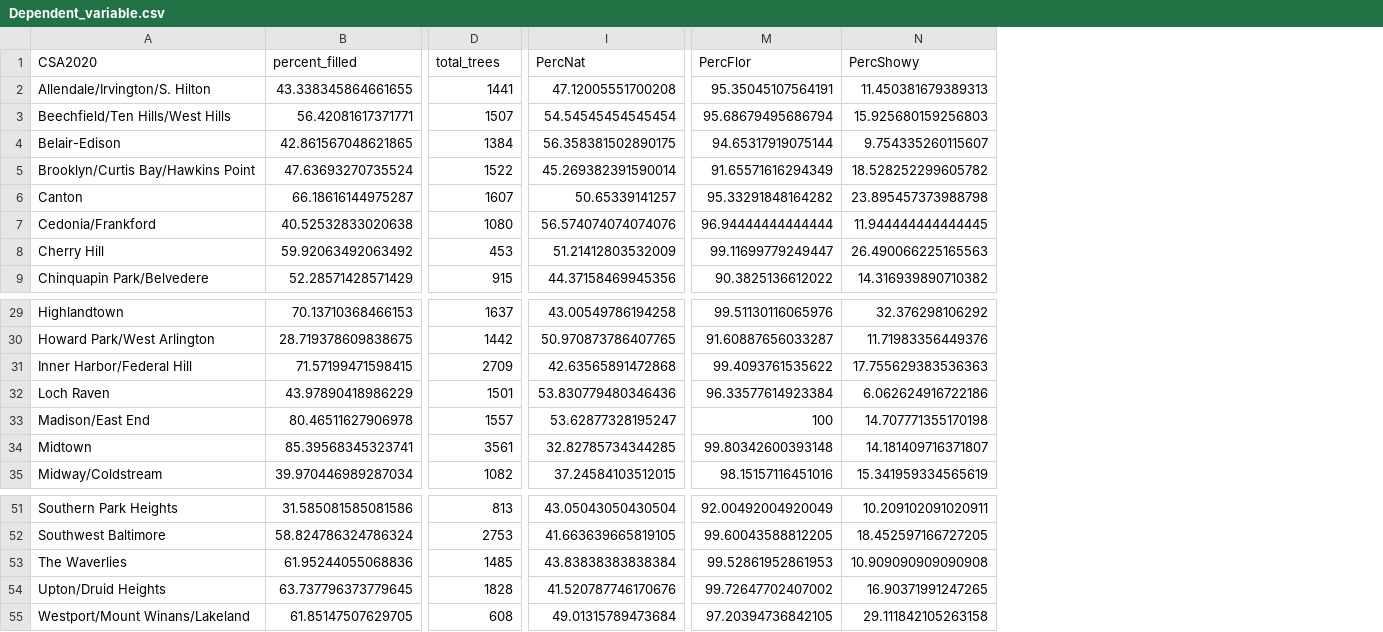
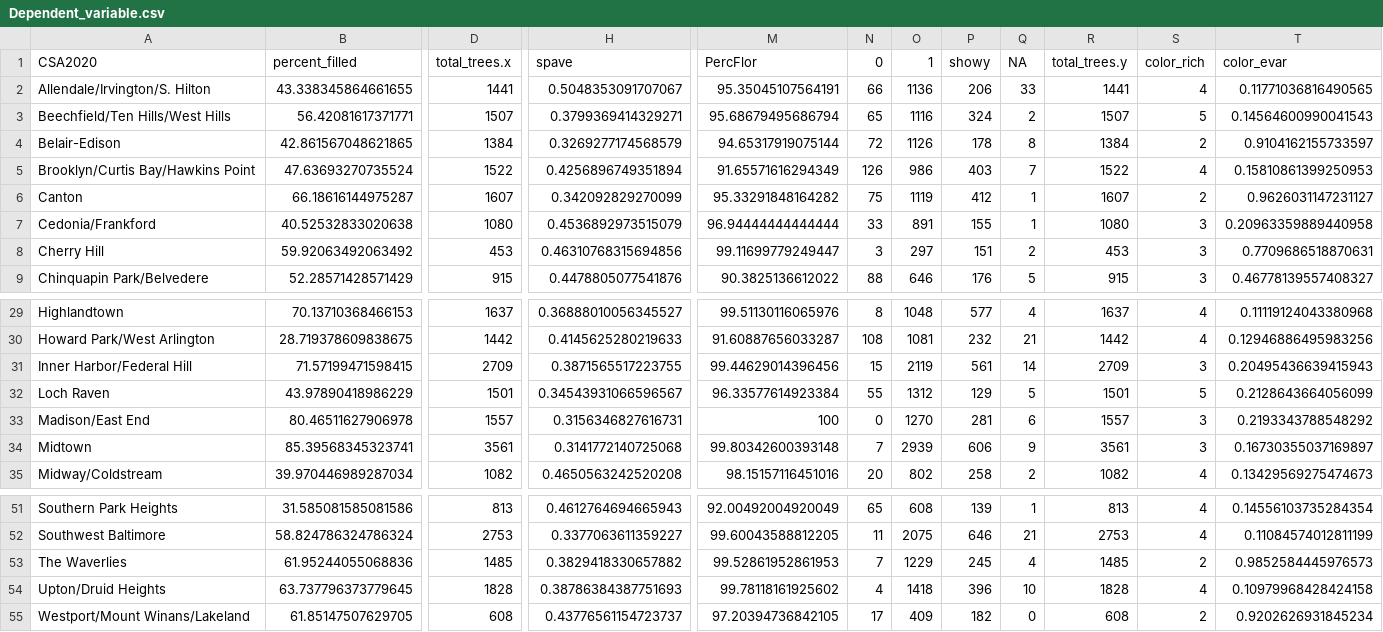
Before and after one commit to mavolio/BaltimoreStreetTreeProject, a CSV file: input_data/Dependent_variable.csv, drawn as a sheet; only a part is shown, gaps mark what is left out; removed rows and columns are numbered as before the commit, all else as after; the diff names each change by its address in the sheet, - before the commit and + after, or states it on an @@ line.

```diff
--- a/input_data/Dependent_variable.csv
+++ b/input_data/Dependent_variable.csv
+column H (spave), rows 2-9: 0.5048353091707067 | 0.3799369414329271 | 0.3269277174568579 | 0.4256896749351894 | 0.342092829270099 | 0.4536892973515079 | 0.46310768315694856 | 0.4478805077541876; rows 29-35: 0.36888010056345527 | 0.4145625280219633 | 0.3871565517223755 | 0.34543931066596567 | 0.3156346827616731 | 0.3141772140725068 | 0.4650563242520208; rows 51-55: 0.4612764694665943 | 0.3377063611359227 | 0.3829418330657882 | 0.38786384387751693 | 0.43776561154723737
-column I (PercNat), rows 2-9: 47.12005551700208 | 54.54545454545454 | 56.358381502890175 | 45.269382391590014 | 50.65339141257 | 56.574074074074076 | 51.21412803532009 | 44.37158469945356; rows 29-35: 43.00549786194258 | 50.970873786407765 | 42.63565891472868 | 53.830779480346436 | 53.62877328195247 | 32.82785734344285 | 37.24584103512015; rows 51-55: 43.05043050430504 | 41.663639665819105 | 43.83838383838384 | 41.520787746170676 | 49.01315789473684
-column N (PercShowy), rows 2-9: 11.450381679389313 | 15.925680159256803 | 9.754335260115607 | 18.528252299605782 | 23.895457373988798 | 11.944444444444445 | 26.490066225165563 | 14.316939890710382; rows 29-35: 32.376298106292 | 11.71983356449376 | 17.755629383536363 | 6.062624916722186 | 14.707771355170198 | 14.181409716371807 | 15.341959334565619; rows 51-55: 10.209102091020911 | 18.452597166727205 | 10.909090909090908 | 16.90371991247265 | 29.111842105263158
+column N (0), rows 2-9: 66 | 65 | 72 | 126 | 75 | 33 | 3 | 88; rows 29-35: 8 | 108 | 15 | 55 | 0 | 7 | 20; rows 51-55: 65 | 11 | 7 | 4 | 17
+column O (1), rows 2-9: 1136 | 1116 | 1126 | 986 | 1119 | 891 | 297 | 646; rows 29-35: 1048 | 1081 | 2119 | 1312 | 1270 | 2939 | 802; rows 51-55: 608 | 2075 | 1229 | 1418 | 409
+column P (showy), rows 2-9: 206 | 324 | 178 | 403 | 412 | 155 | 151 | 176; rows 29-35: 577 | 232 | 561 | 129 | 281 | 606 | 258; rows 51-55: 139 | 646 | 245 | 396 | 182
+column Q (NA), rows 2-9: 33 | 2 | 8 | 7 | 1 | 1 | 2 | 5; rows 29-35: 4 | 21 | 14 | 5 | 6 | 9 | 2; rows 51-55: 1 | 21 | 4 | 10 | 0
+column R (total_trees.y), rows 2-9: 1441 | 1507 | 1384 | 1522 | 1607 | 1080 | 453 | 915; rows 29-35: 1637 | 1442 | 2709 | 1501 | 1557 | 3561 | 1082; rows 51-55: 813 | 2753 | 1485 | 1828 | 608
+column S (color_rich), rows 2-9: 4 | 5 | 2 | 4 | 2 | 3 | 3 | 3; rows 29-35: 4 | 4 | 3 | 5 | 3 | 3 | 4; rows 51-55: 4 | 4 | 2 | 4 | 2
+column T (color_evar), rows 2-9: 0.11771036816490565 | 0.14564600990041543 | 0.9104162155733597 | 0.15810861399250953 | 0.9626031147231127 | 0.20963359889440958 | 0.7709686518870631 | 0.46778139557408327; rows 29-35: 0.11119124043380968 | 0.12946886495983256 | 0.20495436639415943 | 0.2128643664056099 | 0.2193343788548292 | 0.16730355037169897 | 0.13429569275474673; rows 51-55: 0.14556103735284354 | 0.11084574012811199 | 0.9852584445976573 | 0.10979968428424158 | 0.9202626931845234
-D1: total_trees
+D1: total_trees.x
-M31 (PercFlor): 99.4093761535622
+M31 (PercFlor): 99.44629014396456
-M54 (PercFlor): 99.72647702407002
+M54 (PercFlor): 99.78118161925602
```
Also changed, not shown: 4 other files.
